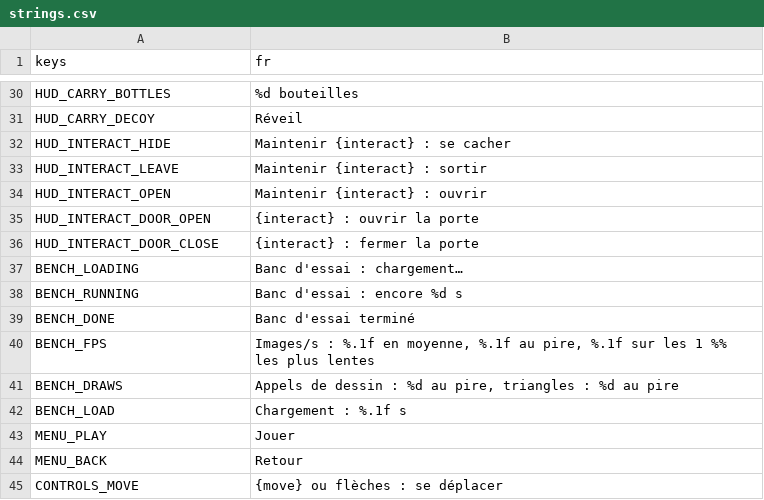
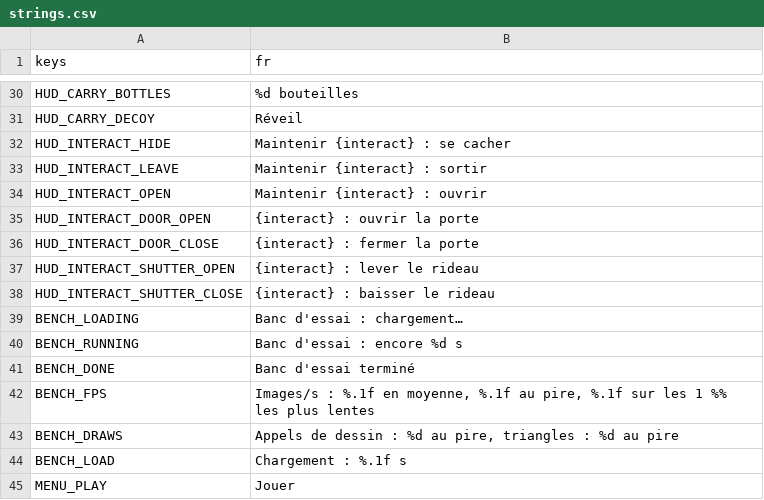
Before and after one commit to retardAFK/echo, a CSV file: game/i18n/strings.csv, drawn as a sheet; only a part is shown, gaps mark what is left out; the shorter side is filled out with more unchanged rows; the diff names each change by its address in the sheet, - before the commit and + after, or states it on an @@ line.

```diff
--- a/game/i18n/strings.csv
+++ b/game/i18n/strings.csv
+row 37: HUD_INTERACT_SHUTTER_OPEN | {interact} : lever le rideau
+row 38: HUD_INTERACT_SHUTTER_CLOSE | {interact} : baisser le rideau
```
Also changed, not shown: 12 other files.
